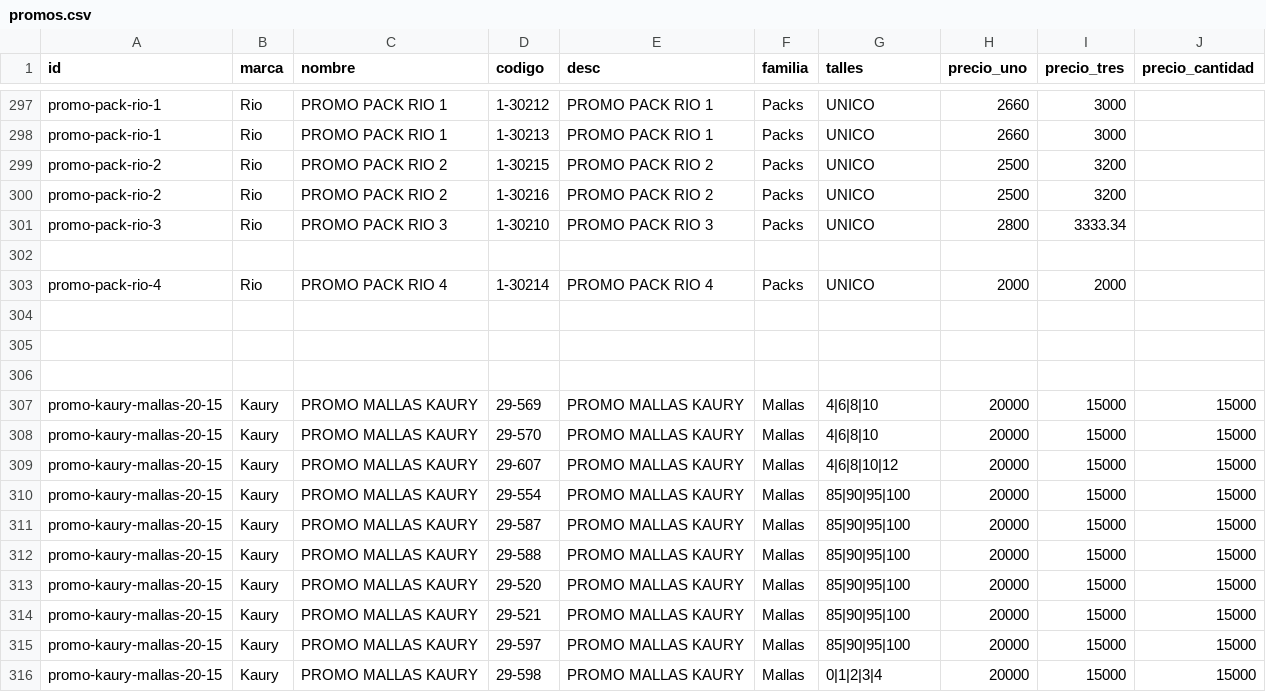
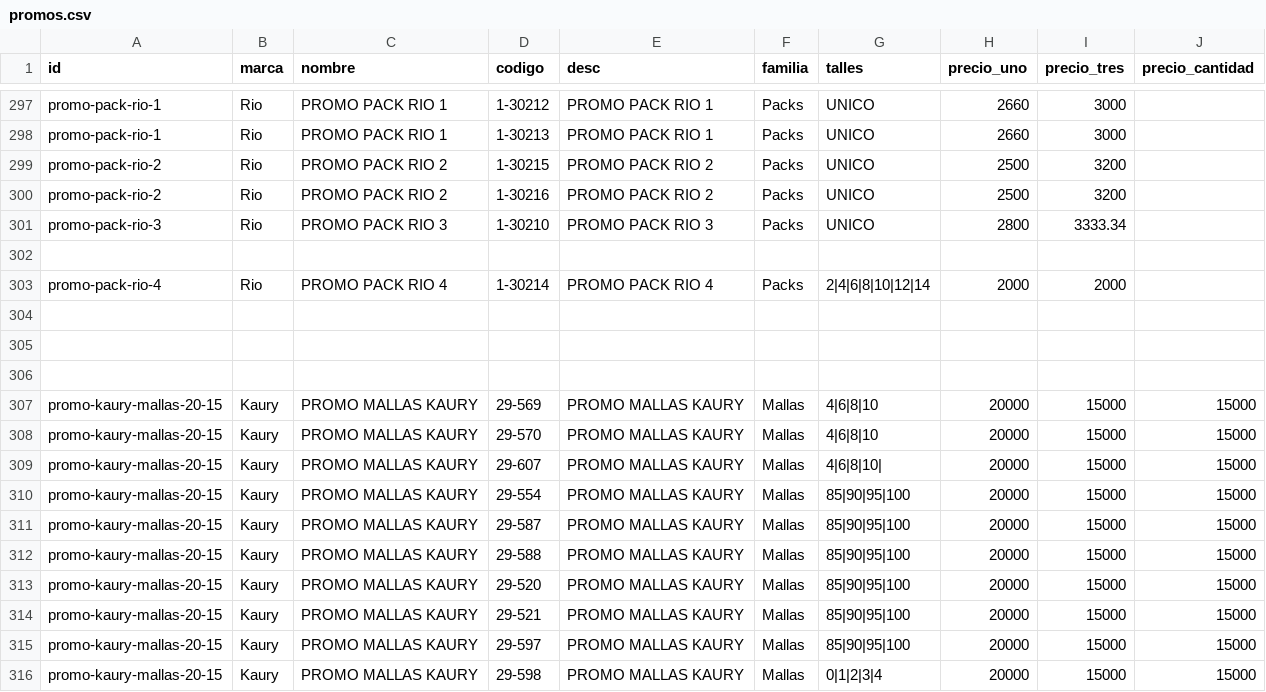
Before and after one commit to adamiangarciadev/Rio-tools, a CSV file: apps/pedido-semanal/promos.csv, drawn as a sheet; only a part is shown, gaps mark what is left out.

Commit message:
Update promos.csv

```diff
--- a/apps/pedido-semanal/promos.csv
+++ b/apps/pedido-semanal/promos.csv
@@ -302,3 +302,3 @@ promo-pack-rio-3,Rio,PROMO PACK RIO 3,1-30210,PROMO PACK RIO 3,Packs,UNICO,2800,
 
-promo-pack-rio-4,Rio,PROMO PACK RIO 4,1-30214,PROMO PACK RIO 4,Packs,UNICO,2000,2000,
+promo-pack-rio-4,Rio,PROMO PACK RIO 4,1-30214,PROMO PACK RIO 4,Packs,2|4|6|8|10|12|14,2000,2000,
 
@@ -308,3 +308,3 @@ promo-kaury-mallas-20-15,Kaury,PROMO MALLAS KAURY,29-569,PROMO MALLAS KAURY,Mall
 promo-kaury-mallas-20-15,Kaury,PROMO MALLAS KAURY,29-570,PROMO MALLAS KAURY,Mallas,4|6|8|10,20000,15000,15000
-promo-kaury-mallas-20-15,Kaury,PROMO MALLAS KAURY,29-607,PROMO MALLAS KAURY,Mallas,4|6|8|10|12,20000,15000,15000
+promo-kaury-mallas-20-15,Kaury,PROMO MALLAS KAURY,29-607,PROMO MALLAS KAURY,Mallas,4|6|8|10|,20000,15000,15000
 promo-kaury-mallas-20-15,Kaury,PROMO MALLAS KAURY,29-554,PROMO MALLAS KAURY,Mallas,85|90|95|100,20000,15000,15000
```
